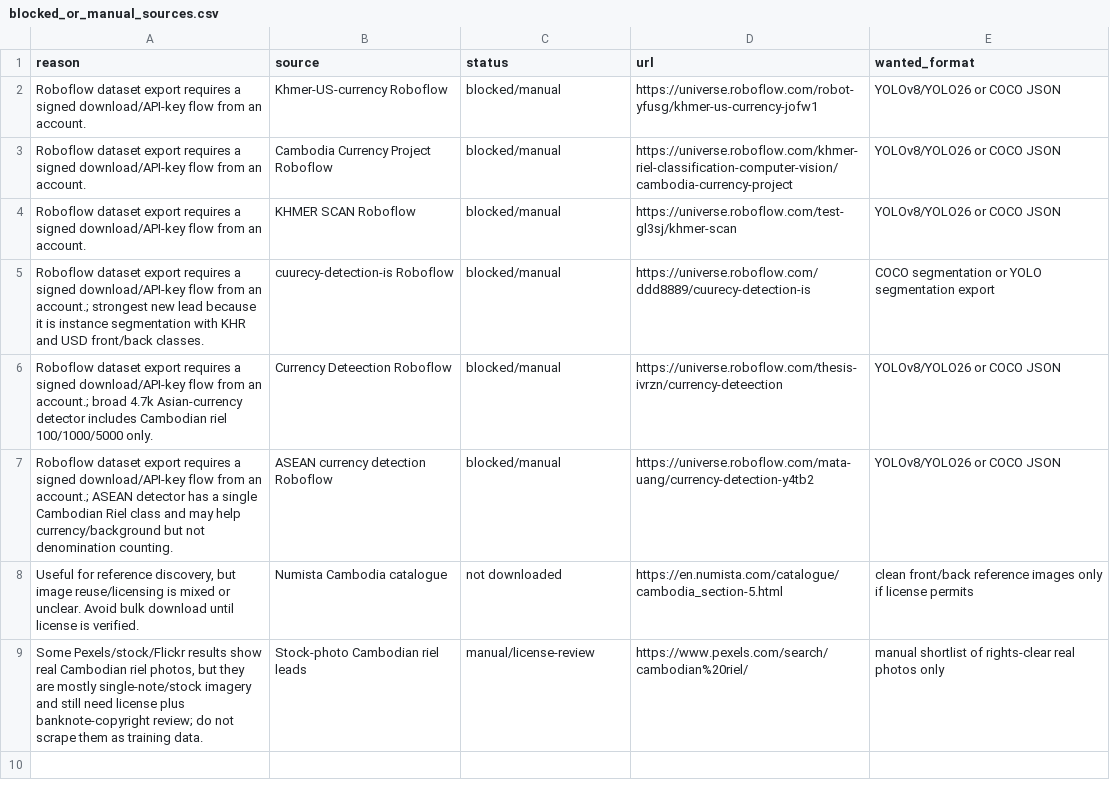
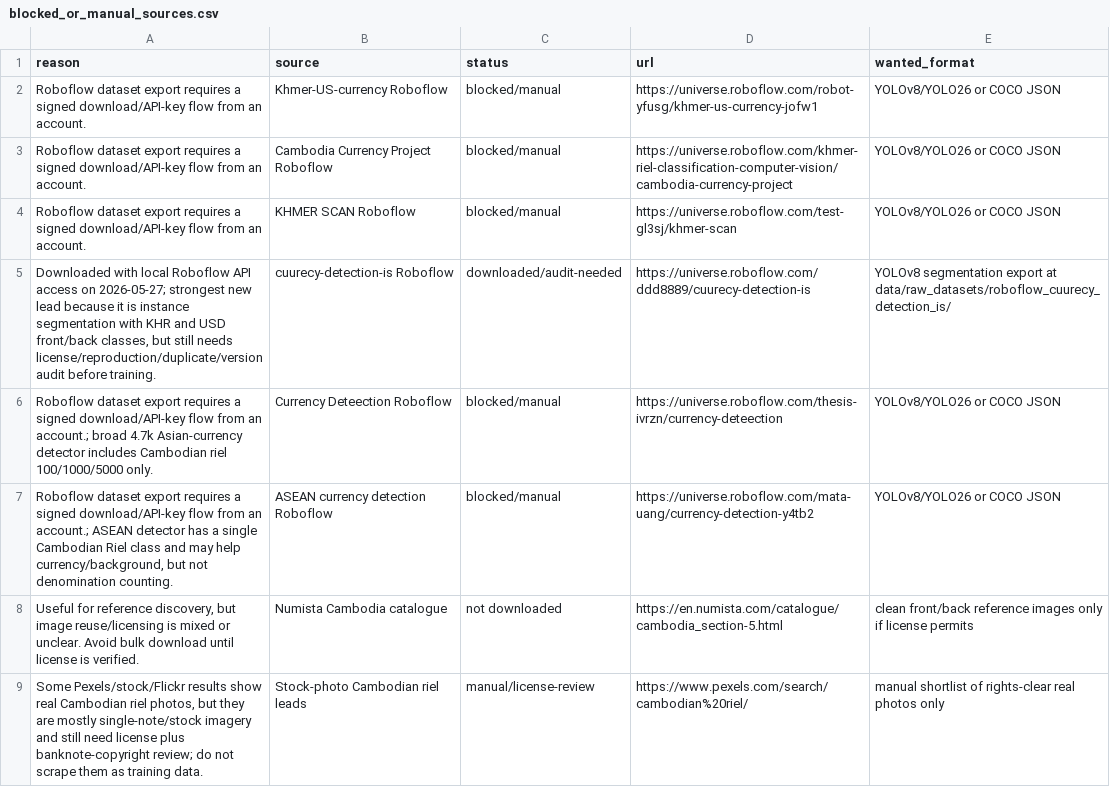
Before and after one commit to South-33/KhmerCurrencyOCR, a CSV file: manifests/blocked_or_manual_sources.csv, drawn as a sheet.

Commit message:
Download CashSnap segmentation data lead
Wire the new Roboflow cuurecy-detection-is lead into the downloader, download it locally under data/raw_datasets, and extend the visual audit helper so YOLO segmentation exports can be sampled with box previews.

Audit result: 2,329 images and 5,689 labels across 22 KHR/USD front/back classes; preliminary contact sheets show real phone/partial/overlap examples, but license/reproduction, duplicate, version, split-leakage, and mask-quality audits remain required before training.

Verification: python -m py_compile scripts/download_roboflow_datasets.py scripts/visual_audit_yolo_dataset.py; python scripts/download_roboflow_datasets.py --list; python scripts/audit_yolo_source_classes.py --root data/raw_datasets/roboflow_cuurecy_detection_is; python scripts/visual_audit_yolo_dataset.py --data data/raw_datasets/roboflow_cuurecy_detection_is/data.yaml --out data/audit/roboflow_cuurecy_detection_is --per-class 3; manifest parsed with csv.DictReader; git diff --check.

```diff
--- a/manifests/blocked_or_manual_sources.csv
+++ b/manifests/blocked_or_manual_sources.csv
@@ -4,5 +4,5 @@ Roboflow dataset export requires a signed download/API-key flow from an account.
 Roboflow dataset export requires a signed download/API-key flow from an account.,KHMER SCAN Roboflow,blocked/manual,https://universe.roboflow.com/test-gl3sj/khmer-scan,YOLOv8/YOLO26 or COCO JSON
-Roboflow dataset export requires a signed download/API-key flow from an account.; strongest new lead because it is instance segmentation with KHR and USD front/back classes.,cuurecy-detection-is Roboflow,blocked/manual,https://universe.roboflow.com/ddd8889/cuurecy-detection-is,COCO segmentation or YOLO segmentation export
+"Downloaded with local Roboflow API access on 2026-05-27; strongest new lead because it is instance segmentation with KHR and USD front/back classes, but still needs license/reproduction/duplicate/version audit before training.",cuurecy-detection-is Roboflow,downloaded/audit-needed,https://universe.roboflow.com/ddd8889/cuurecy-detection-is,YOLOv8 segmentation export at data/raw_datasets/roboflow_cuurecy_detection_is/
 Roboflow dataset export requires a signed download/API-key flow from an account.; broad 4.7k Asian-currency detector includes Cambodian riel 100/1000/5000 only.,Currency Deteection Roboflow,blocked/manual,https://universe.roboflow.com/thesis-ivrzn/currency-deteection,YOLOv8/YOLO26 or COCO JSON
-Roboflow dataset export requires a signed download/API-key flow from an account.; ASEAN detector has a single Cambodian Riel class and may help currency/background but not denomination counting.,ASEAN currency detection Roboflow,blocked/manual,https://universe.roboflow.com/mata-uang/currency-detection-y4tb2,YOLOv8/YOLO26 or COCO JSON
+"Roboflow dataset export requires a signed download/API-key flow from an account.; ASEAN detector has a single Cambodian Riel class and may help currency/background, but not denomination counting.",ASEAN currency detection Roboflow,blocked/manual,https://universe.roboflow.com/mata-uang/currency-detection-y4tb2,YOLOv8/YOLO26 or COCO JSON
 "Useful for reference discovery, but image reuse/licensing is mixed or unclear. Avoid bulk download until license is verified.",Numista Cambodia catalogue,not downloaded,https://en.numista.com/catalogue/cambodia_section-5.html,clean front/back reference images only if license permits
```
Also changed, not shown: 5 other files.
